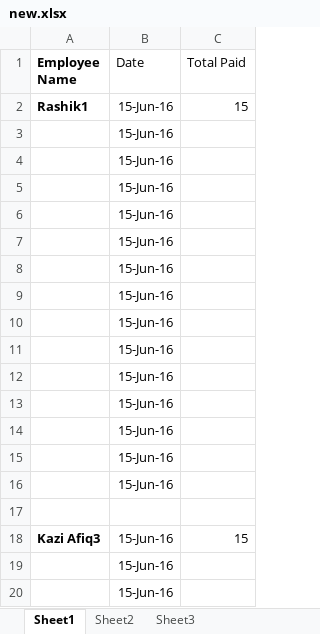
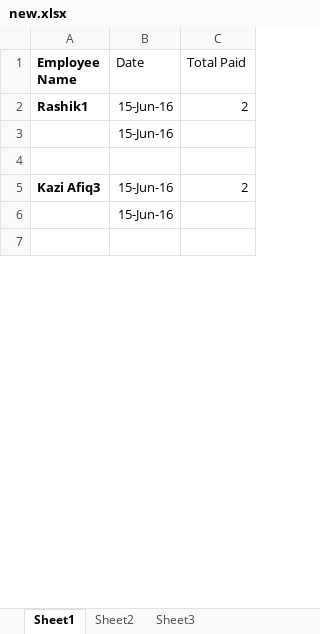
Before and after one commit to Rashik004/Beverage-Management, an Excel workbook: BeverageManagement/Content/new.xlsx, sheet Sheet1, drawn as a sheet; only a part is shown; the shorter side is filled out with more unchanged rows; values as stored, in another font and other column widths than the file's, no borders; removed rows and columns are numbered as before the commit, all else as after; the diff covers the shown part only; the diff names each change by its address in the sheet, - before the commit and + after, or states it on an @@ line.

```diff
--- a/BeverageManagement/Content/new.xlsx (sheet Sheet1)
+++ b/BeverageManagement/Content/new.xlsx (sheet Sheet1)
-C2 (Total Paid): 15
+C2 (Total Paid): 2
-row 3:  | 15-Jun-16
-row 4:  | 15-Jun-16
-row 5:  | 15-Jun-16
-row 6:  | 15-Jun-16
-row 7:  | 15-Jun-16
-row 8:  | 15-Jun-16
-row 9:  | 15-Jun-16
-row 10:  | 15-Jun-16
-row 11:  | 15-Jun-16
-row 12:  | 15-Jun-16
-row 13:  | 15-Jun-16
-row 14:  | 15-Jun-16
-row 15:  | 15-Jun-16
-C5 (Total Paid): 15
+C5 (Total Paid): 2
-row 19:  | 15-Jun-16
-row 20:  | 15-Jun-16
```
Also changed, not shown: 9 removed rows and 1 edited cell elsewhere in this sheet, 8 other files.
